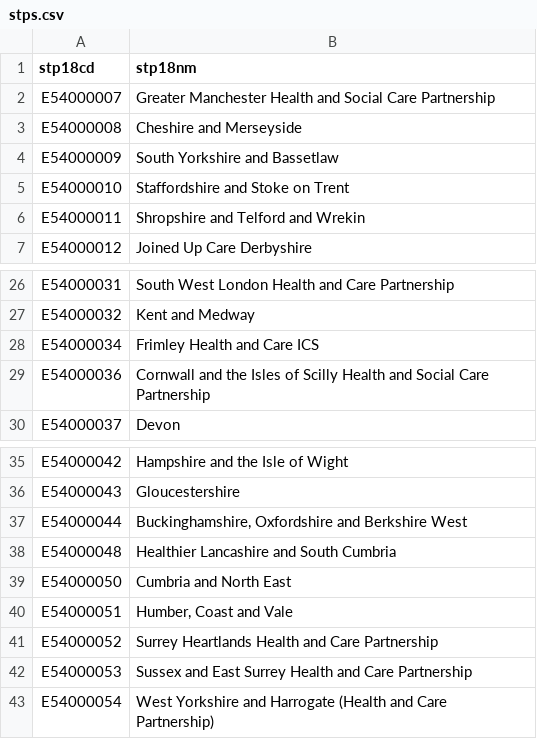
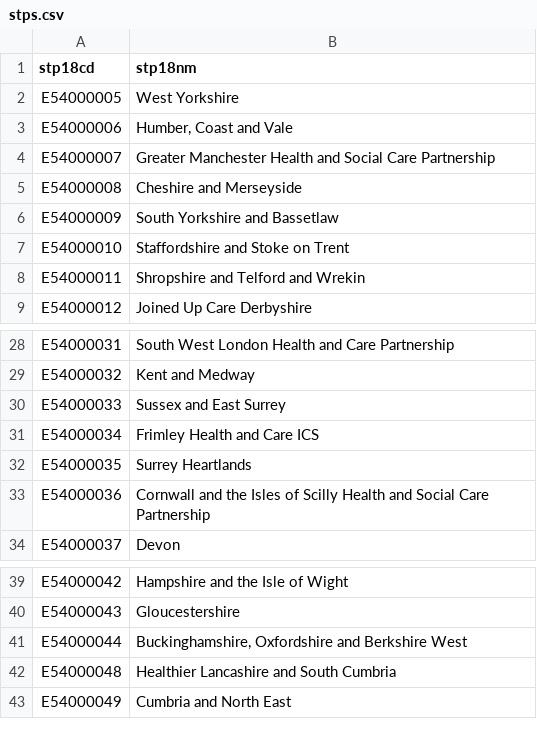
Before and after one commit to The-Strategy-Unit/617_eol_project, a CSV file: data/reference/stps.csv, drawn as a sheet; only a part is shown, gaps mark what is left out; removed rows and columns are numbered as before the commit, all else as after; the diff names each change by its address in the sheet, - before the commit and + after, or states it on an @@ line.

Commit message:
fixes stp reference

```diff
--- a/data/reference/stps.csv
+++ b/data/reference/stps.csv
+row 2: E54000005 | West Yorkshire
+row 3: E54000006 | Humber, Coast and Vale
+row 30: E54000033 | Sussex and East Surrey
+row 32: E54000035 | Surrey Heartlands
-A43 (stp18cd): E54000050
+A43 (stp18cd): E54000049
-row 40: E54000051 | Humber, Coast and Vale
-row 41: E54000052 | Surrey Heartlands Health and Care Partnership
-row 42: E54000053 | Sussex and East Surrey Health and Care Partnership
-row 43: E54000054 | West Yorkshire and Harrogate (Health and Care Partnership)
```
